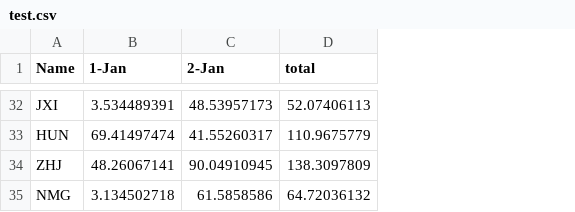
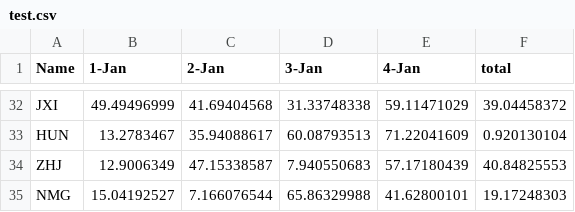
Before and after one commit to zihaojoe/CodeMyself, a CSV file: test.csv, drawn as a sheet; only a part is shown, gaps mark what is left out; addresses are those after the commit; the diff covers the shown part only; the diff names each change by its address in the sheet, - before the commit and + after, or states it on an @@ line.

Commit message:
Add files via upload

```diff
--- a/test.csv
+++ b/test.csv
+column D (3-Jan), rows 32-35: 31.33748338 | 60.08793513 | 7.940550683 | 65.86329988
+column E (4-Jan), rows 32-35: 59.11471029 | 71.22041609 | 57.17180439 | 41.62800101
-B32 (1-Jan): 3.534489391
+B32 (1-Jan): 49.49496999
-C32 (2-Jan): 48.53957173
+C32 (2-Jan): 41.69404568
-F32 (total): 52.07406113
+F32 (total): 39.04458372
-B33 (1-Jan): 69.41497474
+B33 (1-Jan): 13.2783467
-C33 (2-Jan): 41.55260317
+C33 (2-Jan): 35.94088617
-F33 (total): 110.9675779
+F33 (total): 0.920130104
-B34 (1-Jan): 48.26067141
+B34 (1-Jan): 12.9006349
-C34 (2-Jan): 90.04910945
+C34 (2-Jan): 47.15338587
-F34 (total): 138.3097809
+F34 (total): 40.84825553
-B35 (1-Jan): 3.134502718
+B35 (1-Jan): 15.04192527
-C35 (2-Jan): 61.5858586
+C35 (2-Jan): 7.166076544
-F35 (total): 64.72036132
+F35 (total): 19.17248303
```
Also changed, not shown: 90 edited cells elsewhere in this file.
